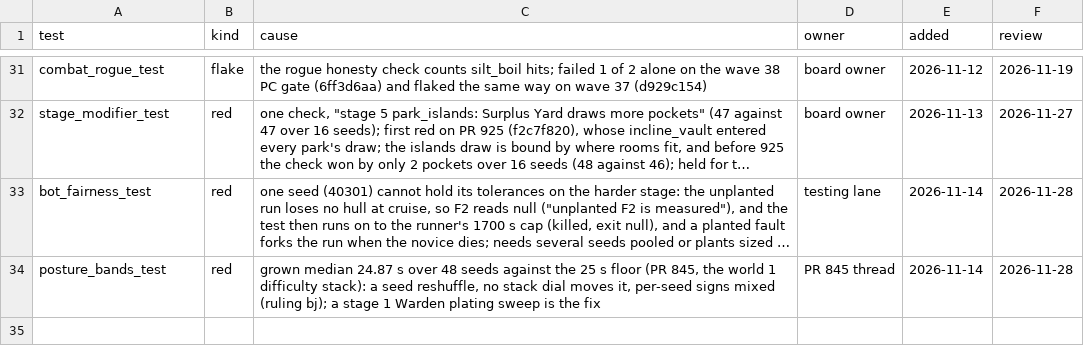
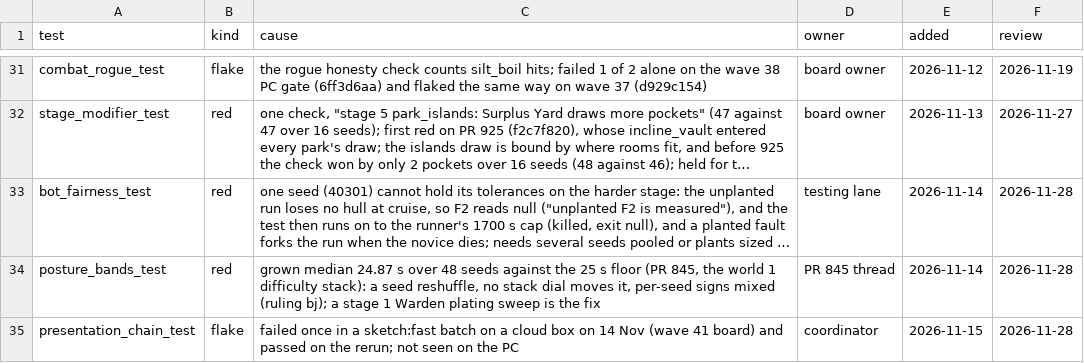
Before and after one commit to bananahana720/scrapkeep, a TSV file: project-guide/handoff/KNOWN-FAILING.tsv, drawn as a sheet; only a part is shown, gaps mark what is left out; long unchanged cells end in …; the diff names each change by its address in the sheet, - before the commit and + after, or states it on an @@ line.

```diff
--- a/project-guide/handoff/KNOWN-FAILING.tsv
+++ b/project-guide/handoff/KNOWN-FAILING.tsv
+row 35: presentation_chain_test | flake | failed once in a sketch:fast batch on a cloud box on 14 Nov (wave 41 board) and passed on the rerun; not seen on the PC | coordinator | 2026-11-15 | 2026-11-28
```
Also changed, not shown: project-guide/handoff/PLAY-FINDINGS.tsv, 1 other file.
